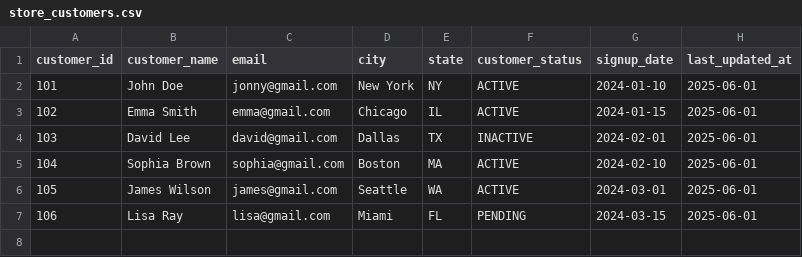
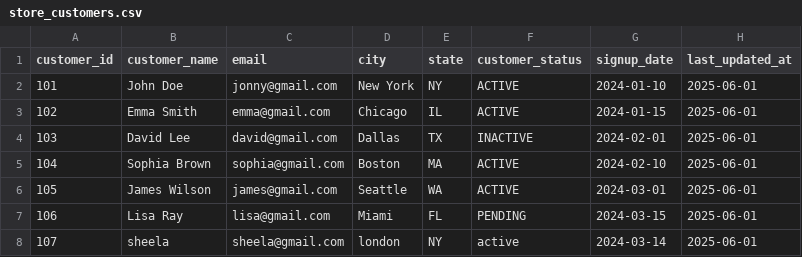
Before and after one commit to Keerthana04110510/dbt, a CSV file: seeds/store_project/store_customers.csv, drawn as a sheet.

```diff
--- a/seeds/store_project/store_customers.csv
+++ b/seeds/store_project/store_customers.csv
@@ -7 +7,2 @@ customer_id,customer_name,email,city,state,customer_status,signup_date,last_upda
 106,Lisa Ray,lisa@gmail.com,Miami,FL,PENDING,2024-03-15,2025-06-01
+107,sheela,sheela@gmail.com,london,NY,active,2024-03-14,2025-06-01
```
Also changed, not shown: 10 other files.
